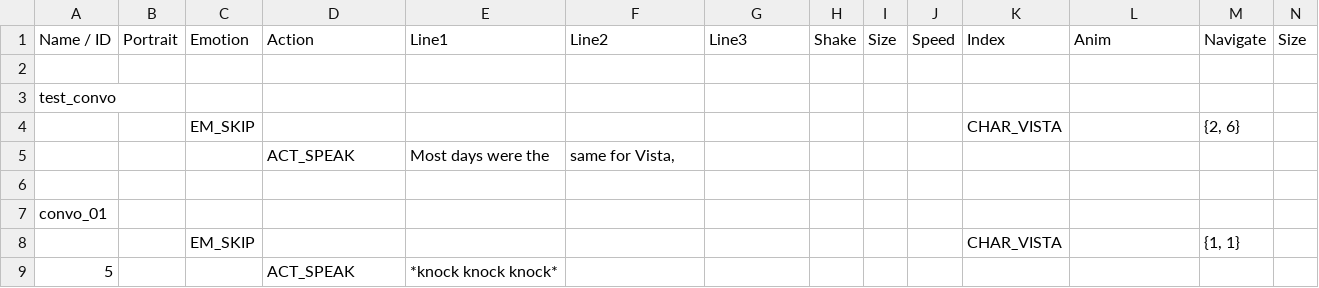
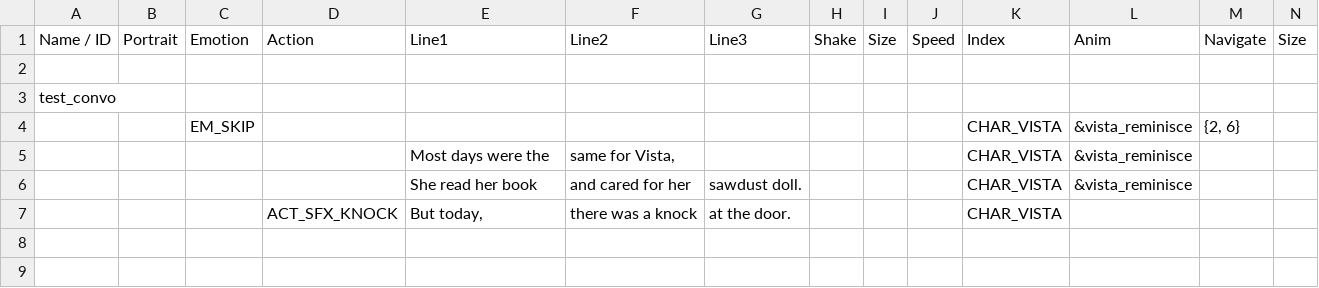
Before and after one commit to EHowardHill/GlassEyes-GBA, a CSV file: dialogue.csv, drawn as a sheet.

```diff
--- a/dialogue.csv
+++ b/dialogue.csv
@@ -3,7 +3,5 @@ Name / ID,Portrait,Emotion,Action,Line1,Line2,Line3,Shake,Size,Speed,Index,Anim,
 test_convo,,,,,,,,,,,,,
-,,EM_SKIP,,,,,,,,CHAR_VISTA,,"{2, 6}",
-,,,ACT_SPEAK,Most days were the,"same for Vista,",,,,,,,,
-,,,,,,,,,,,,,
-convo_01,,,,,,,,,,,,,
-,,EM_SKIP,,,,,,,,CHAR_VISTA,,"{1, 1}",
-5,,,ACT_SPEAK,*knock knock knock*,,,,,,,,,
+,,EM_SKIP,,,,,,,,CHAR_VISTA,&vista_reminisce,"{2, 6}",
+,,,,Most days were the,"same for Vista,",,,,,CHAR_VISTA,&vista_reminisce,,
+,,,,She read her book,and cared for her,sawdust doll.,,,,CHAR_VISTA,&vista_reminisce,,
+,,,ACT_SFX_KNOCK,"But today,",there was a knock,at the door.,,,,CHAR_VISTA,,,
```
Also changed, not shown: 12 other files.
